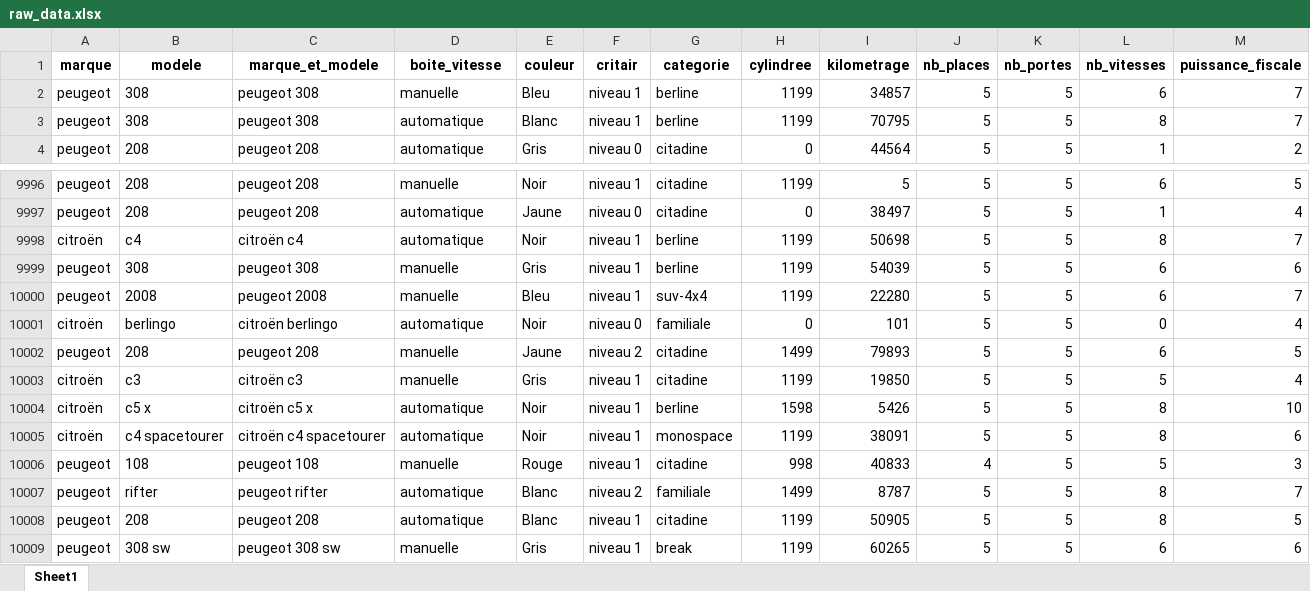
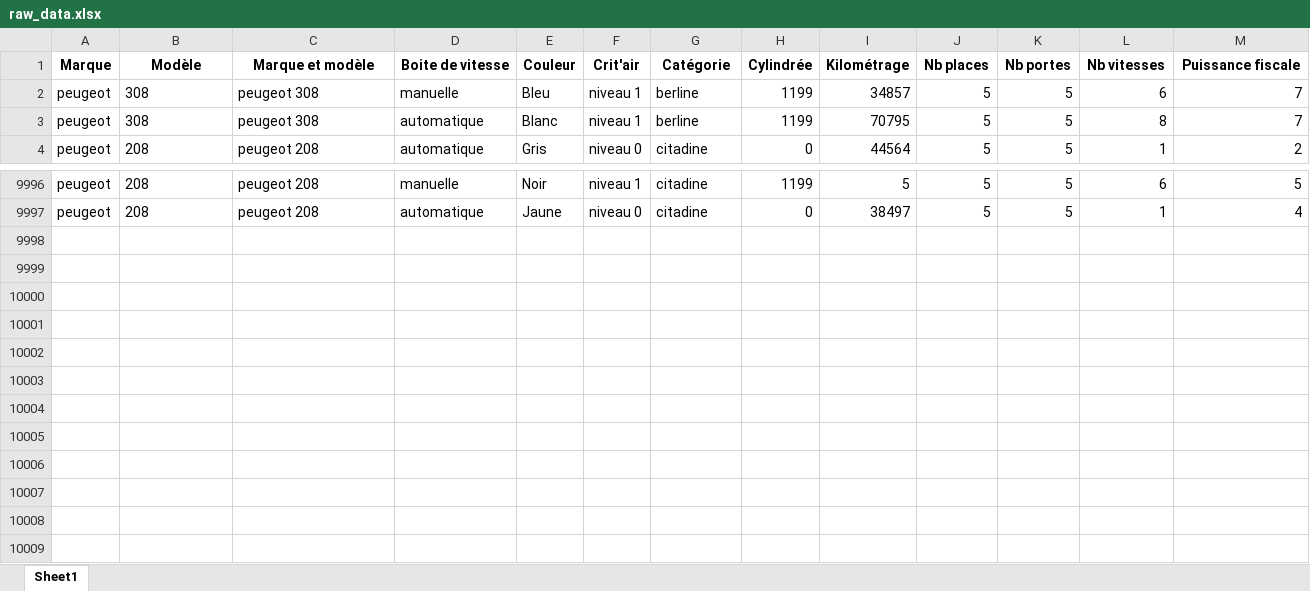
Before and after one commit to almadrava/cars-price-prediction, an Excel workbook: src/data/raw_data.xlsx, sheet Sheet1, drawn as a sheet; only a part is shown, gaps mark what is left out; values as stored, in another font and other column widths than the file's, no borders; removed rows and columns are numbered as before the commit, all else as after; rows hold the shown columns only; the diff names each change by its address in the sheet, - before the commit and + after, or states it on an @@ line.

Commit message:
update data

```diff
--- a/src/data/raw_data.xlsx (sheet Sheet1)
+++ b/src/data/raw_data.xlsx (sheet Sheet1)
-row 1: marque | modele | marque_et_modele | boite_vitesse | couleur | critair | categorie | cylindree | kilometrage | nb_places | nb_portes | nb_vitesses | puissance_fiscale
+row 1: Marque | Modèle | Marque et modèle | Boite de vitesse | Couleur | Crit'air | Catégorie | Cylindrée | Kilométrage | Nb places | Nb portes | Nb vitesses | Puissance fiscale
-row 9998: citroën | c4 | citroën c4 | automatique | Noir | niveau 1 | berline | 1199 | 50698 | 5 | 5 | 8 | 7
-row 9999: peugeot | 308 | peugeot 308 | manuelle | Gris | niveau 1 | berline | 1199 | 54039 | 5 | 5 | 6 | 6
-row 10000: peugeot | 2008 | peugeot 2008 | manuelle | Bleu | niveau 1 | suv-4x4 | 1199 | 22280 | 5 | 5 | 6 | 7
-row 10001: citroën | berlingo | citroën berlingo | automatique | Noir | niveau 0 | familiale | 0 | 101 | 5 | 5 | 0 | 4
-row 10002: peugeot | 208 | peugeot 208 | manuelle | Jaune | niveau 2 | citadine | 1499 | 79893 | 5 | 5 | 6 | 5
-row 10003: citroën | c3 | citroën c3 | manuelle | Gris | niveau 1 | citadine | 1199 | 19850 | 5 | 5 | 5 | 4
-row 10004: citroën | c5 x | citroën c5 x | automatique | Noir | niveau 1 | berline | 1598 | 5426 | 5 | 5 | 8 | 10
-row 10005: citroën | c4 spacetourer | citroën c4 spacetourer | automatique | Noir | niveau 1 | monospace | 1199 | 38091 | 5 | 5 | 8 | 6
-row 10006: peugeot | 108 | peugeot 108 | manuelle | Rouge | niveau 1 | citadine | 998 | 40833 | 4 | 5 | 5 | 3
-row 10007: peugeot | rifter | peugeot rifter | automatique | Blanc | niveau 2 | familiale | 1499 | 8787 | 5 | 5 | 8 | 7
-row 10008: peugeot | 208 | peugeot 208 | automatique | Blanc | niveau 1 | citadine | 1199 | 50905 | 5 | 5 | 8 | 5
-row 10009: peugeot | 308 sw | peugeot 308 sw | manuelle | Gris | niveau 1 | break | 1199 | 60265 | 5 | 5 | 6 | 6
```
